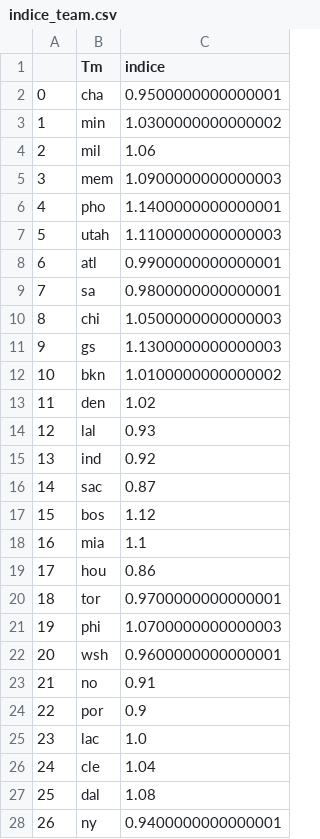
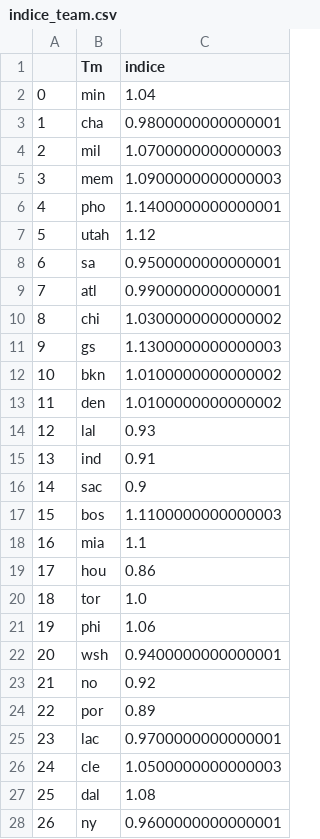
Before and after one commit to BastienChicot/NBApp_streamlit, a CSV file: data/indice_team.csv, drawn as a sheet; only a part is shown; the diff covers the shown part only.

```diff
--- a/data/indice_team.csv
+++ b/data/indice_team.csv
@@ -1,28 +1,28 @@
 ;Tm;indice
-0;cha;0.9500000000000001
-1;min;1.0300000000000002
-2;mil;1.06
+0;min;1.04
+1;cha;0.9800000000000001
+2;mil;1.0700000000000003
 3;mem;1.0900000000000003
 4;pho;1.1400000000000001
-5;utah;1.1100000000000003
-6;atl;0.9900000000000001
-7;sa;0.9800000000000001
-8;chi;1.0500000000000003
+5;utah;1.12
+6;sa;0.9500000000000001
+7;atl;0.9900000000000001
+8;chi;1.0300000000000002
 9;gs;1.1300000000000003
 10;bkn;1.0100000000000002
-11;den;1.02
+11;den;1.0100000000000002
 12;lal;0.93
-13;ind;0.92
-14;sac;0.87
-15;bos;1.12
+13;ind;0.91
+14;sac;0.9
+15;bos;1.1100000000000003
 16;mia;1.1
 17;hou;0.86
-18;tor;0.9700000000000001
-19;phi;1.0700000000000003
-20;wsh;0.9600000000000001
-21;no;0.91
-22;por;0.9
-23;lac;1.0
-24;cle;1.04
+18;tor;1.0
+19;phi;1.06
+20;wsh;0.9400000000000001
+21;no;0.92
+22;por;0.89
+23;lac;0.9700000000000001
+24;cle;1.0500000000000003
 25;dal;1.08
-26;ny;0.9400000000000001
+26;ny;0.9600000000000001
```
Also changed, not shown: 1 edited cell elsewhere in this file, Config/coachs.csv, Config/roster.csv, 15 other files.
